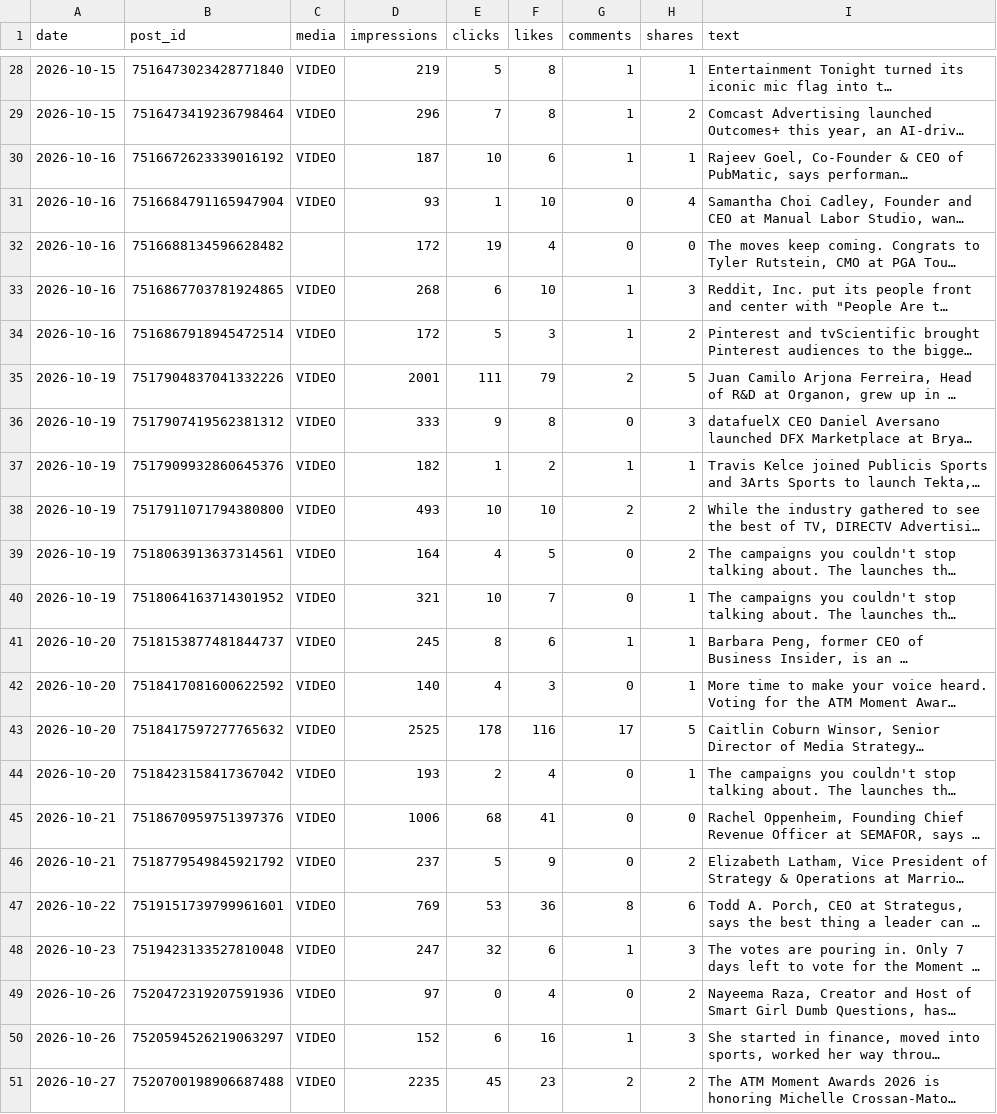
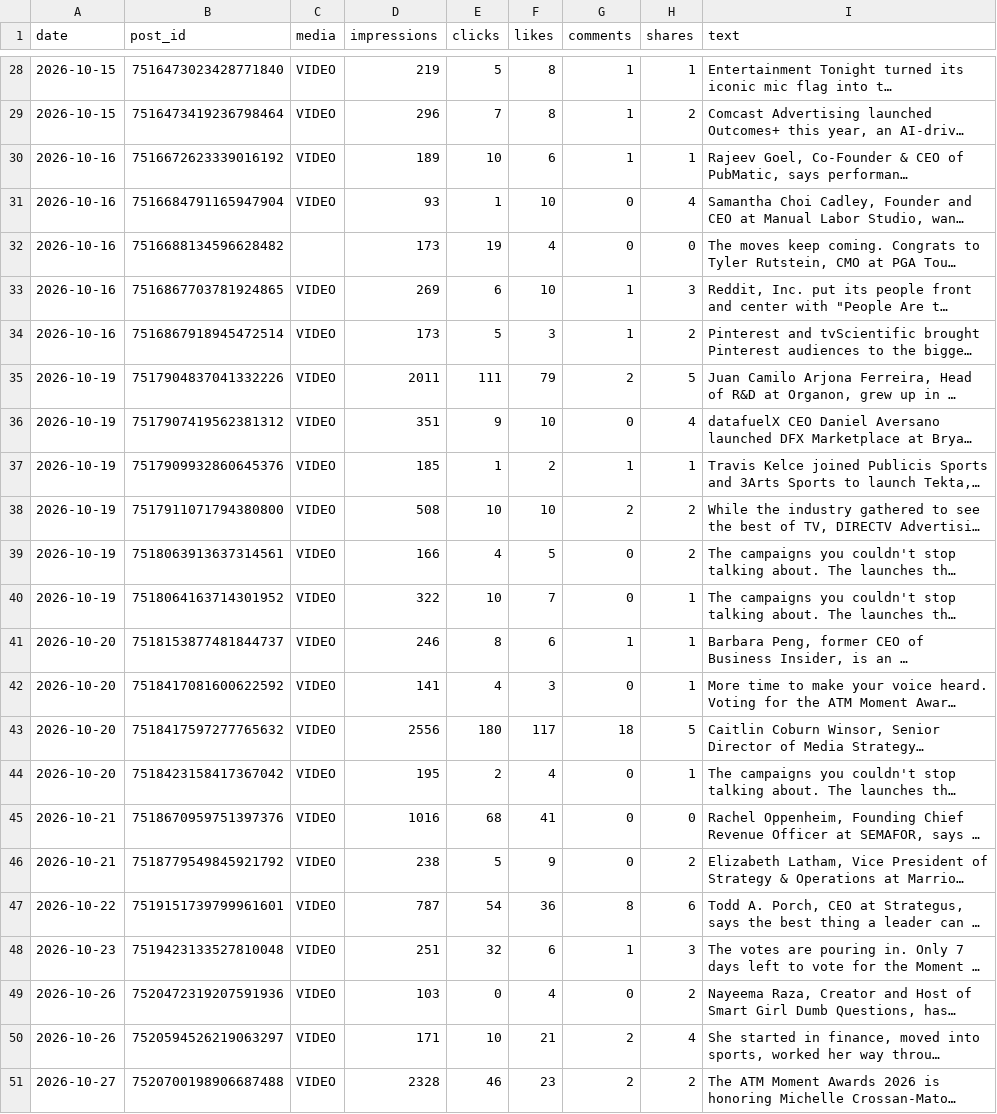
Before and after one commit to Tohomito/atm-dashboard, a CSV file: data/sm/li_posts.csv, drawn as a sheet; only a part is shown, gaps mark what is left out; long unchanged cells end in …; the diff covers the shown part only; the diff names each change by its address in the sheet, - before the commit and + after, or states it on an @@ line.

```diff
--- a/data/sm/li_posts.csv
+++ b/data/sm/li_posts.csv
-D30 (impressions): 187
+D30 (impressions): 189
-D32 (impressions): 172
+D32 (impressions): 173
-D33 (impressions): 268
+D33 (impressions): 269
-D34 (impressions): 172
+D34 (impressions): 173
-D35 (impressions): 2001
+D35 (impressions): 2011
-D36 (impressions): 333
+D36 (impressions): 351
-F36 (likes): 8
+F36 (likes): 10
-H36 (shares): 3
+H36 (shares): 4
-D37 (impressions): 182
+D37 (impressions): 185
-D38 (impressions): 493
+D38 (impressions): 508
-D39 (impressions): 164
+D39 (impressions): 166
-D40 (impressions): 321
+D40 (impressions): 322
-D41 (impressions): 245
+D41 (impressions): 246
-D42 (impressions): 140
+D42 (impressions): 141
-D43 (impressions): 2525
+D43 (impressions): 2556
-E43 (clicks): 178
+E43 (clicks): 180
-F43 (likes): 116
+F43 (likes): 117
-G43 (comments): 17
+G43 (comments): 18
-D44 (impressions): 193
+D44 (impressions): 195
-D45 (impressions): 1006
+D45 (impressions): 1016
-D46 (impressions): 237
+D46 (impressions): 238
-D47 (impressions): 769
+D47 (impressions): 787
-E47 (clicks): 53
+E47 (clicks): 54
-D48 (impressions): 247
+D48 (impressions): 251
-D49 (impressions): 97
+D49 (impressions): 103
-D50 (impressions): 152
+D50 (impressions): 171
-E50 (clicks): 6
+E50 (clicks): 10
-F50 (likes): 16
+F50 (likes): 21
-G50 (comments): 1
+G50 (comments): 2
-H50 (shares): 3
+H50 (shares): 4
-D51 (impressions): 2235
+D51 (impressions): 2328
-E51 (clicks): 45
+E51 (clicks): 46
```
Also changed, not shown: 3 added rows and 22 edited cells elsewhere in this file, data/sm/ig_28d.csv, data/sm/ig_posts.csv, 5 other files.
